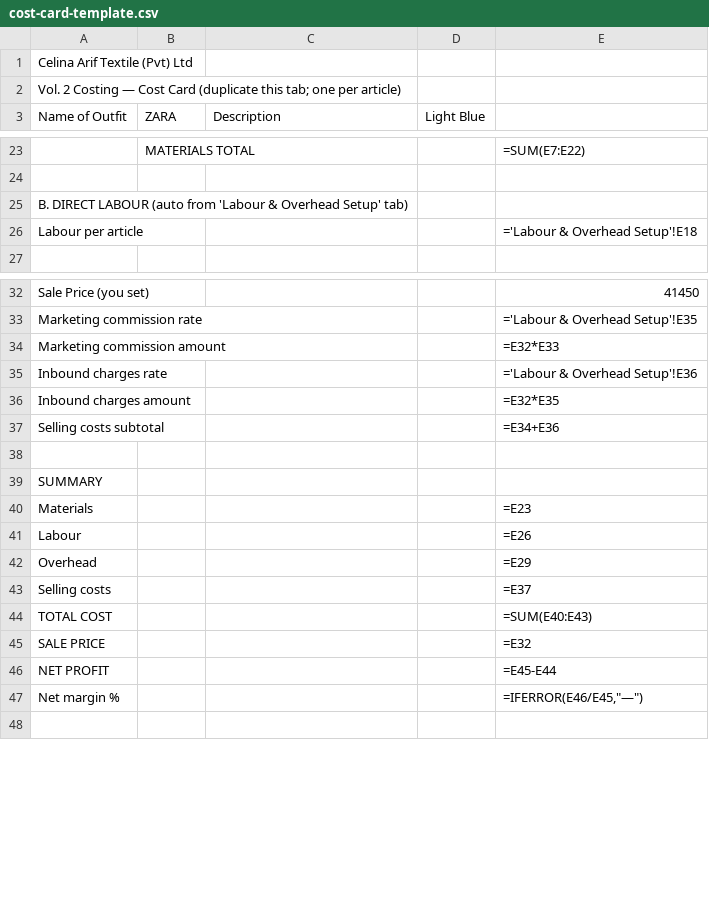
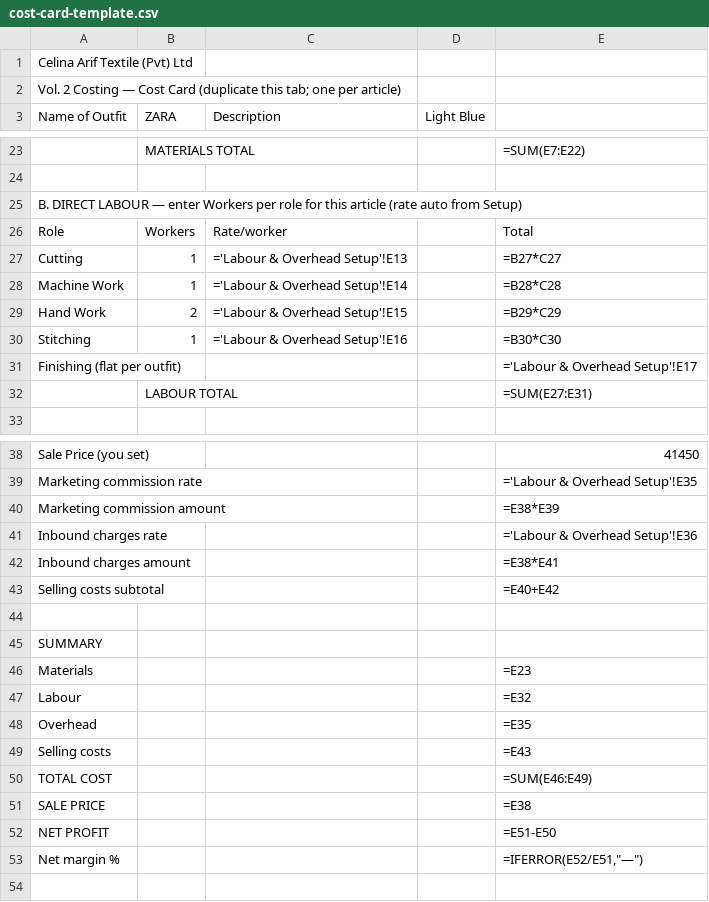
Before and after one commit to celinaarif9-oss/Celina-Arif, a CSV file: finance/costing/cost-card-template.csv, drawn as a sheet; only a part is shown, gaps mark what is left out; removed rows and columns are numbered as before the commit, all else as after; the diff names each change by its address in the sheet, - before the commit and + after, or states it on an @@ line.

```diff
--- a/finance/costing/cost-card-template.csv
+++ b/finance/costing/cost-card-template.csv
-A25 (Name of Outfit): …DIRECT LABOUR (auto from 'Labour & Overhead Setup' tab)
+A25 (Name of Outfit): …DIRECT LABOUR — enter Workers per role for this article (rate auto from Setup)
-row 26: Labour per article |  |  |  | ='Labour & Overhead Setup'!E18
+row 26: Role | Workers | Rate/worker |  | Total
+row 27: Cutting | 1 | ='Labour & Overhead Setup'!E13 |  | =B27*C27
+row 28: Machine Work | 1 | ='Labour & Overhead Setup'!E14 |  | =B28*C28
+row 29: Hand Work | 2 | ='Labour & Overhead Setup'!E15 |  | =B29*C29
+row 30: Stitching | 1 | ='Labour & Overhead Setup'!E16 |  | =B30*C30
+row 31: Finishing (flat per outfit) |  |  |  | ='Labour & Overhead Setup'!E17
+row 32:  | LABOUR TOTAL |  |  | =SUM(E27:E31)
-E40: =E32*E33
+E40: =E38*E39
-E42: =E32*E35
+E42: =E38*E41
-E43: =E34+E36
+E43: =E40+E42
-E47: =E26
+E47: =E32
-E48: =E29
+E48: =E35
-E49: =E37
+E49: =E43
-E50: =SUM(E40:E43)
+E50: =SUM(E46:E49)
-E51: =E32
+E51: =E38
-E52: =E45-E44
+E52: =E51-E50
-E53: =IFERROR(E46/E45,"—")
+E53: =IFERROR(E52/E51,"—")
```
Also changed, not shown: finance/costing/labour-overhead-setup.csv.
